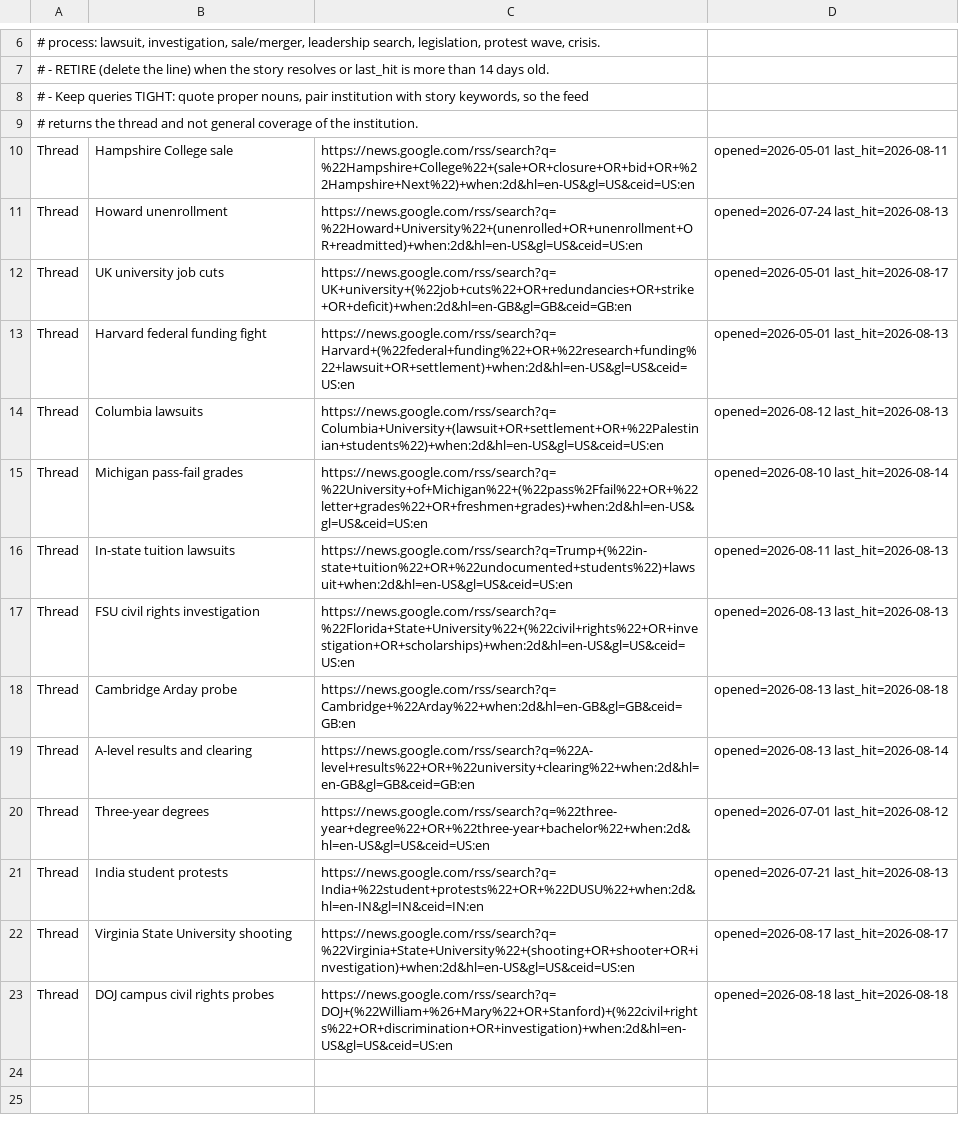
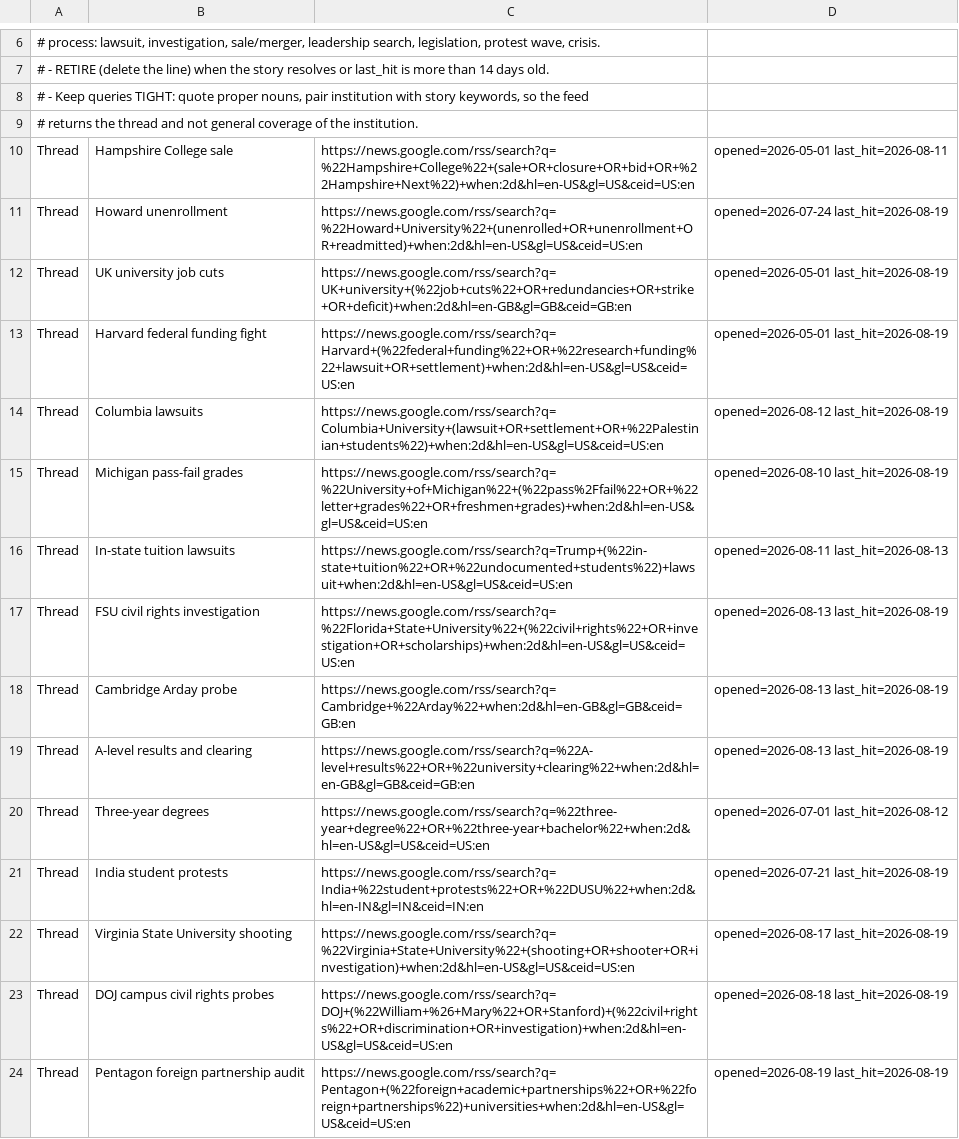
Before and after one commit to zchristensen-nu/morning-briefing, a TSV file: threads.tsv, drawn as a sheet; only a part is shown, gaps mark what is left out.

```diff
--- a/threads.tsv
+++ b/threads.tsv
@@ -10,14 +10,15 @@
 Thread	Hampshire College sale	https://news.google.com/rss/search?q=%22Hampshire+College%22+(sale+OR+closure+OR+bid+OR+%22Hampshire+Next%22)+when:2d&hl=en-US&gl=US&ceid=US:en	opened=2026-05-01 last_hit=2026-08-11
-Thread	Howard unenrollment	https://news.google.com/rss/search?q=%22Howard+University%22+(unenrolled+OR+unenrollment+OR+readmitted)+when:2d&hl=en-US&gl=US&ceid=US:en	opened=2026-07-24 last_hit=2026-08-13
-Thread	UK university job cuts	https://news.google.com/rss/search?q=UK+university+(%22job+cuts%22+OR+redundancies+OR+strike+OR+deficit)+when:2d&hl=en-GB&gl=GB&ceid=GB:en	opened=2026-05-01 last_hit=2026-08-17
-Thread	Harvard federal funding fight	https://news.google.com/rss/search?q=Harvard+(%22federal+funding%22+OR+%22research+funding%22+lawsuit+OR+settlement)+when:2d&hl=en-US&gl=US&ceid=US:en	opened=2026-05-01 last_hit=2026-08-13
-Thread	Columbia lawsuits	https://news.google.com/rss/search?q=Columbia+University+(lawsuit+OR+settlement+OR+%22Palestinian+students%22)+when:2d&hl=en-US&gl=US&ceid=US:en	opened=2026-08-12 last_hit=2026-08-13
-Thread	Michigan pass-fail grades	https://news.google.com/rss/search?q=%22University+of+Michigan%22+(%22pass%2Ffail%22+OR+%22letter+grades%22+OR+freshmen+grades)+when:2d&hl=en-US&gl=US&ceid=US:en	opened=2026-08-10 last_hit=2026-08-14
+Thread	Howard unenrollment	https://news.google.com/rss/search?q=%22Howard+University%22+(unenrolled+OR+unenrollment+OR+readmitted)+when:2d&hl=en-US&gl=US&ceid=US:en	opened=2026-07-24 last_hit=2026-08-19
+Thread	UK university job cuts	https://news.google.com/rss/search?q=UK+university+(%22job+cuts%22+OR+redundancies+OR+strike+OR+deficit)+when:2d&hl=en-GB&gl=GB&ceid=GB:en	opened=2026-05-01 last_hit=2026-08-19
+Thread	Harvard federal funding fight	https://news.google.com/rss/search?q=Harvard+(%22federal+funding%22+OR+%22research+funding%22+lawsuit+OR+settlement)+when:2d&hl=en-US&gl=US&ceid=US:en	opened=2026-05-01 last_hit=2026-08-19
+Thread	Columbia lawsuits	https://news.google.com/rss/search?q=Columbia+University+(lawsuit+OR+settlement+OR+%22Palestinian+students%22)+when:2d&hl=en-US&gl=US&ceid=US:en	opened=2026-08-12 last_hit=2026-08-19
+Thread	Michigan pass-fail grades	https://news.google.com/rss/search?q=%22University+of+Michigan%22+(%22pass%2Ffail%22+OR+%22letter+grades%22+OR+freshmen+grades)+when:2d&hl=en-US&gl=US&ceid=US:en	opened=2026-08-10 last_hit=2026-08-19
 Thread	In-state tuition lawsuits	https://news.google.com/rss/search?q=Trump+(%22in-state+tuition%22+OR+%22undocumented+students%22)+lawsuit+when:2d&hl=en-US&gl=US&ceid=US:en	opened=2026-08-11 last_hit=2026-08-13
-Thread	FSU civil rights investigation	https://news.google.com/rss/search?q=%22Florida+State+University%22+(%22civil+rights%22+OR+investigation+OR+scholarships)+when:2d&hl=en-US&gl=US&ceid=US:en	opened=2026-08-13 last_hit=2026-08-13
-Thread	Cambridge Arday probe	https://news.google.com/rss/search?q=Cambridge+%22Arday%22+when:2d&hl=en-GB&gl=GB&ceid=GB:en	opened=2026-08-13 last_hit=2026-08-18
-Thread	A-level results and clearing	https://news.google.com/rss/search?q=%22A-level+results%22+OR+%22university+clearing%22+when:2d&hl=en-GB&gl=GB&ceid=GB:en	opened=2026-08-13 last_hit=2026-08-14
+Thread	FSU civil rights investigation	https://news.google.com/rss/search?q=%22Florida+State+University%22+(%22civil+rights%22+OR+investigation+OR+scholarships)+when:2d&hl=en-US&gl=US&ceid=US:en	opened=2026-08-13 last_hit=2026-08-19
+Thread	Cambridge Arday probe	https://news.google.com/rss/search?q=Cambridge+%22Arday%22+when:2d&hl=en-GB&gl=GB&ceid=GB:en	opened=2026-08-13 last_hit=2026-08-19
+Thread	A-level results and clearing	https://news.google.com/rss/search?q=%22A-level+results%22+OR+%22university+clearing%22+when:2d&hl=en-GB&gl=GB&ceid=GB:en	opened=2026-08-13 last_hit=2026-08-19
 Thread	Three-year degrees	https://news.google.com/rss/search?q=%22three-year+degree%22+OR+%22three-year+bachelor%22+when:2d&hl=en-US&gl=US&ceid=US:en	opened=2026-07-01 last_hit=2026-08-12
-Thread	India student protests	https://news.google.com/rss/search?q=India+%22student+protests%22+OR+%22DUSU%22+when:2d&hl=en-IN&gl=IN&ceid=IN:en	opened=2026-07-21 last_hit=2026-08-13
-Thread	Virginia State University shooting	https://news.google.com/rss/search?q=%22Virginia+State+University%22+(shooting+OR+shooter+OR+investigation)+when:2d&hl=en-US&gl=US&ceid=US:en	opened=2026-08-17 last_hit=2026-08-17
-Thread	DOJ campus civil rights probes	https://news.google.com/rss/search?q=DOJ+(%22William+%26+Mary%22+OR+Stanford)+(%22civil+rights%22+OR+discrimination+OR+investigation)+when:2d&hl=en-US&gl=US&ceid=US:en	opened=2026-08-18 last_hit=2026-08-18
+Thread	India student protests	https://news.google.com/rss/search?q=India+%22student+protests%22+OR+%22DUSU%22+when:2d&hl=en-IN&gl=IN&ceid=IN:en	opened=2026-07-21 last_hit=2026-08-19
+Thread	Virginia State University shooting	https://news.google.com/rss/search?q=%22Virginia+State+University%22+(shooting+OR+shooter+OR+investigation)+when:2d&hl=en-US&gl=US&ceid=US:en	opened=2026-08-17 last_hit=2026-08-19
+Thread	DOJ campus civil rights probes	https://news.google.com/rss/search?q=DOJ+(%22William+%26+Mary%22+OR+Stanford)+(%22civil+rights%22+OR+discrimination+OR+investigation)+when:2d&hl=en-US&gl=US&ceid=US:en	opened=2026-08-18 last_hit=2026-08-19
+Thread	Pentagon foreign partnership audit	https://news.google.com/rss/search?q=Pentagon+(%22foreign+academic+partnerships%22+OR+%22foreign+partnerships%22)+universities+when:2d&hl=en-US&gl=US&ceid=US:en	opened=2026-08-19 last_hit=2026-08-19
```
Also changed, not shown: 1 other file.
